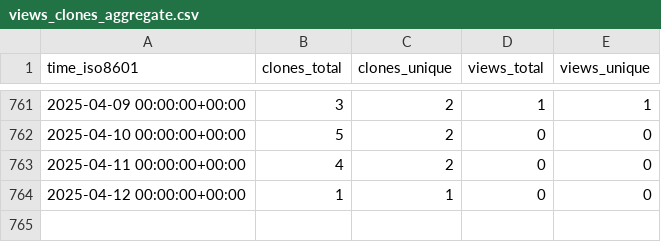
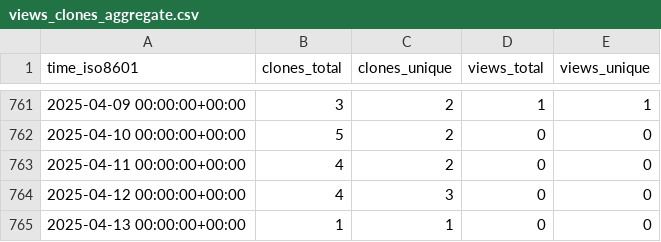
Before and after one commit to sysbio-curie/NaviCell, a CSV file: sysbio-curie/NaviCell/ghrs-data/views_clones_aggregate.csv, drawn as a sheet; only a part is shown, gaps mark what is left out.

```diff
--- a/sysbio-curie/NaviCell/ghrs-data/views_clones_aggregate.csv
+++ b/sysbio-curie/NaviCell/ghrs-data/views_clones_aggregate.csv
@@ -763,2 +763,3 @@ time_iso8601,clones_total,clones_unique,views_total,views_unique
 2025-04-11 00:00:00+00:00,4,2,0,0
-2025-04-12 00:00:00+00:00,1,1,0,0
+2025-04-12 00:00:00+00:00,4,3,0,0
+2025-04-13 00:00:00+00:00,1,1,0,0
```
Also changed, not shown: 1 other file.
